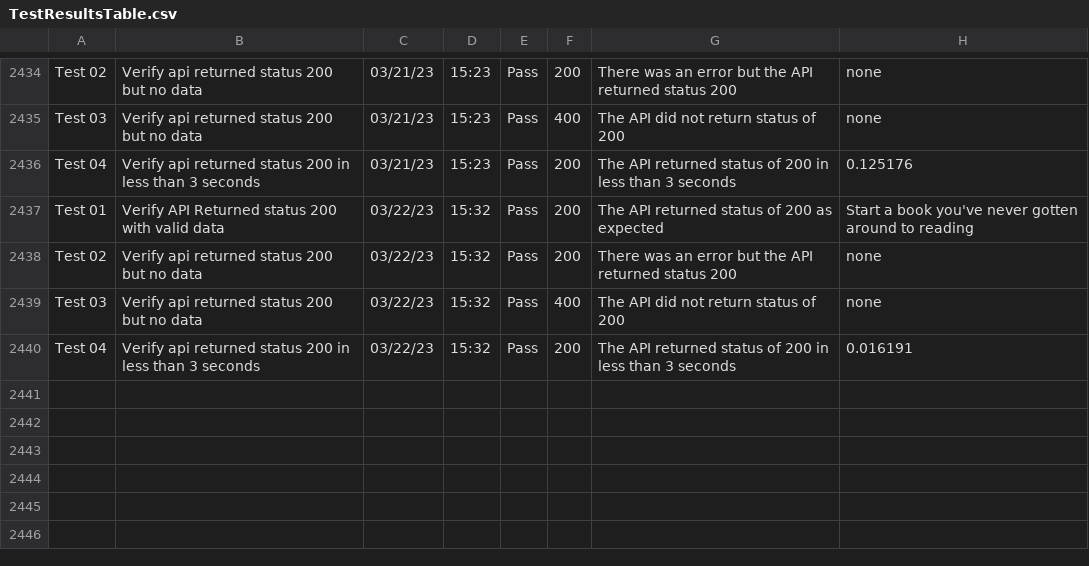
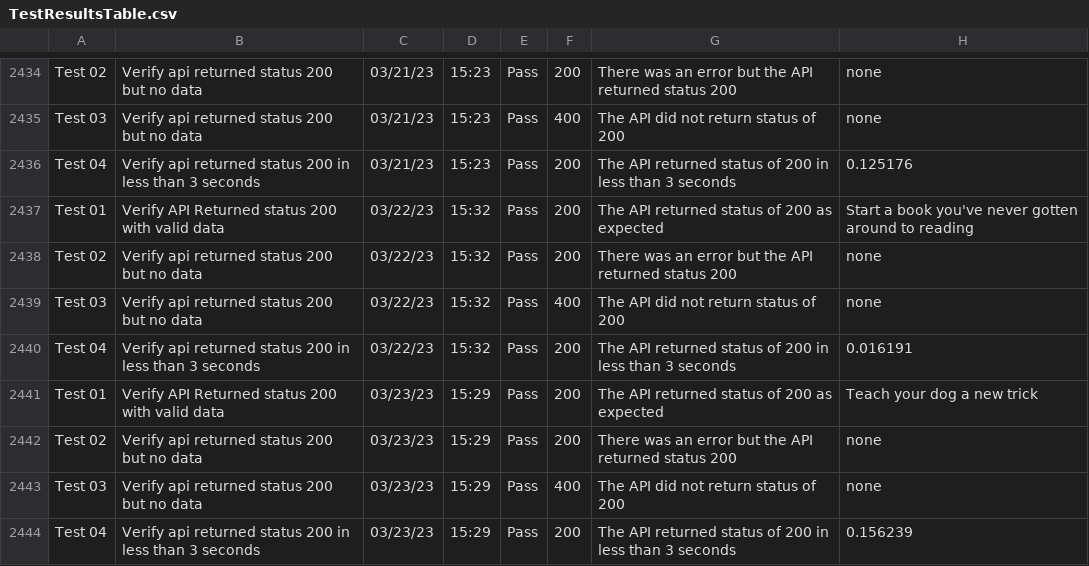
Before and after one commit to libcarter/libcarter.github.io, a CSV file: TestResultsTable.csv, drawn as a sheet; only a part is shown, gaps mark what is left out.

```diff
--- a/TestResultsTable.csv
+++ b/TestResultsTable.csv
@@ -2440 +2440,5 @@ Test 03,Verify api returned status 200 but no data,03/22/23,15:32,Pass,400,The A
 Test 04,Verify api returned status 200 in less than 3 seconds,03/22/23,15:32,Pass,200,The API returned status of 200 in less than 3 seconds,0.016191
+Test 01,Verify API Returned status 200 with valid data,03/23/23,15:29,Pass,200,The API returned status of 200 as expected,Teach your dog a new trick
+Test 02,Verify api returned status 200 but no data,03/23/23,15:29,Pass,200,There was an error but the API returned status 200,none
+Test 03,Verify api returned status 200 but no data,03/23/23,15:29,Pass,400,The API did not return status of 200,none
+Test 04,Verify api returned status 200 in less than 3 seconds,03/23/23,15:29,Pass,200,The API returned status of 200 in less than 3 seconds,0.156239
```
Also changed, not shown: 2 other files.
